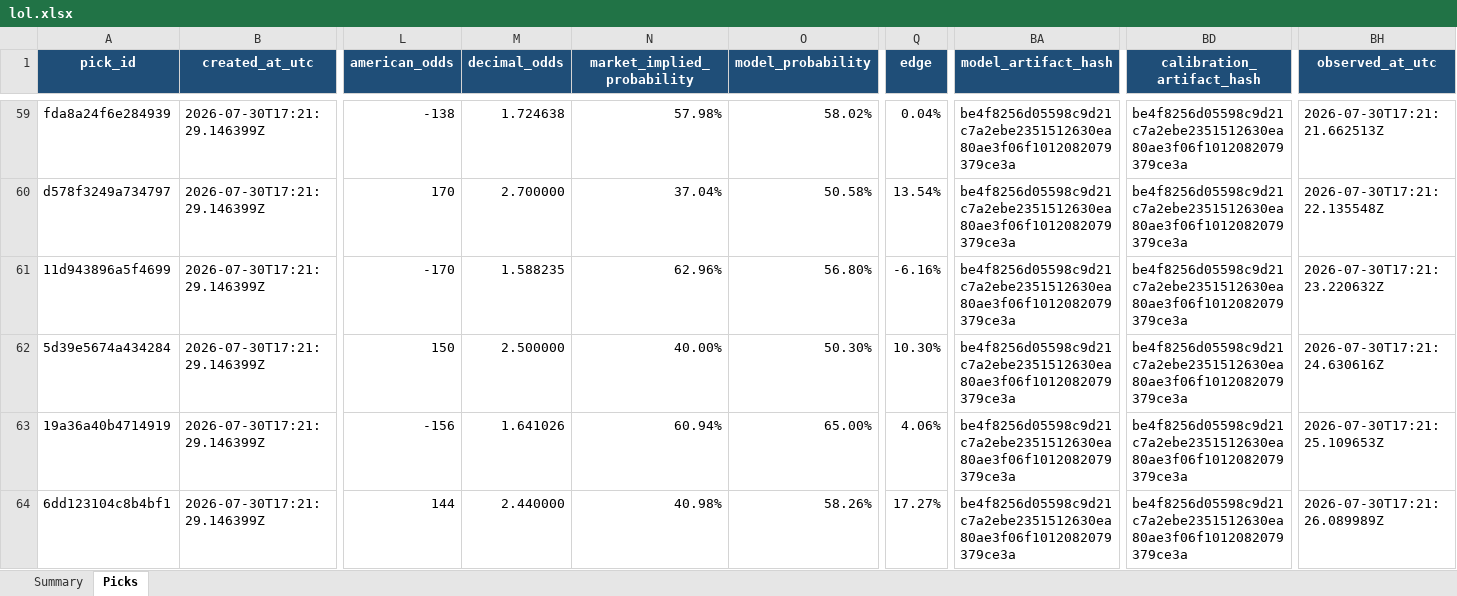
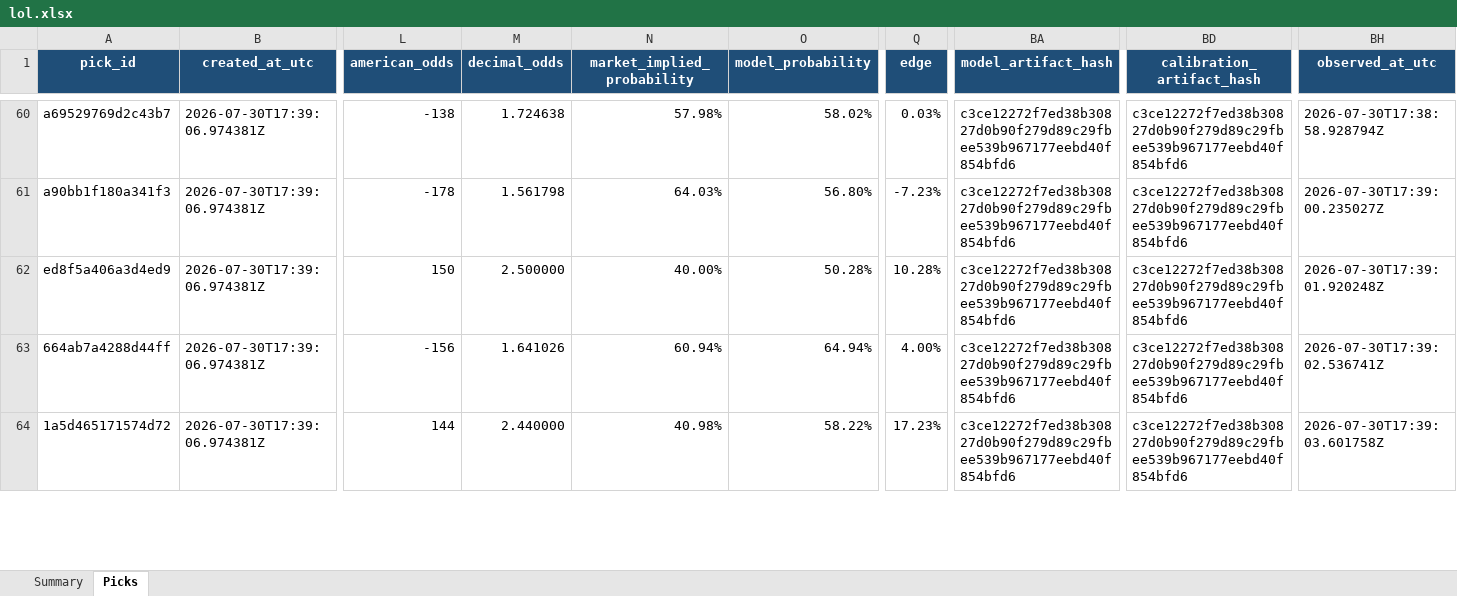
Before and after one commit to Vc9002/model-prediction, an Excel workbook: data/research/lol.xlsx, sheet Picks, drawn as a sheet; only a part is shown, gaps mark what is left out; values as stored, in another font and other column widths than the file's, no borders; table styles not drawn; removed rows and columns are numbered as before the commit, all else as after; rows hold the shown columns only; the diff covers the shown part only; the diff names each change by its address in the sheet, - before the commit and + after, or states it on an @@ line.

```diff
--- a/data/research/lol.xlsx (sheet Picks)
+++ b/data/research/lol.xlsx (sheet Picks)
-A60 (pick_id): fda8a24f6e284939
+A60 (pick_id): a69529769d2c43b7
-B60 (created_at_utc): 2026-07-30T17:21:29.146399Z
+B60 (created_at_utc): 2026-07-30T17:39:06.974381Z
-Q60 (edge): 0.04%
+Q60 (edge): 0.03%
-BA60 (model_artifact_hash): be4f8256d05598c9d21c7a2ebe2351512630ea80ae3f06f1012082079379ce3a
+BA60 (model_artifact_hash): c3ce12272f7ed38b30827d0b90f279d89c29fbee539b967177eebd40f854bfd6
-BD60 (calibration_artifact_hash): be4f8256d05598c9d21c7a2ebe2351512630ea80ae3f06f1012082079379ce3a
+BD60 (calibration_artifact_hash): c3ce12272f7ed38b30827d0b90f279d89c29fbee539b967177eebd40f854bfd6
-BH60 (observed_at_utc): 2026-07-30T17:21:21.662513Z
+BH60 (observed_at_utc): 2026-07-30T17:38:58.928794Z
-row 60: d578f3249a734797 | 2026-07-30T17:21:29.146399Z | 170 | 2.700000 | 37.04% | 50.58% | 13.54% | be4f8256d05598c9d21c7a2ebe2351512630ea80ae3f06f1012082079379ce3a | be4f8256d05598c9d21c7a2ebe2351512630ea80ae3f06f1012082079379ce3a | 2026-07-30T17:21:22.135548Z
-A61 (pick_id): 11d943896a5f4699
+A61 (pick_id): a90bb1f180a341f3
-B61:B64 (created_at_utc): 2026-07-30T17:21:29.146399Z
+B61:B64 (created_at_utc): 2026-07-30T17:39:06.974381Z
-L61 (american_odds): -170
+L61 (american_odds): -178
-M61 (decimal_odds): 1.588235
+M61 (decimal_odds): 1.561798
-N61 (market_implied_probability): 62.96%
+N61 (market_implied_probability): 64.03%
-Q61 (edge): -6.16%
+Q61 (edge): -7.23%
-BA61:BA64 (model_artifact_hash): be4f8256d05598c9d21c7a2ebe2351512630ea80ae3f06f1012082079379ce3a
+BA61:BA64 (model_artifact_hash): c3ce12272f7ed38b30827d0b90f279d89c29fbee539b967177eebd40f854bfd6
-BD61:BD64 (calibration_artifact_hash): be4f8256d05598c9d21c7a2ebe2351512630ea80ae3f06f1012082079379ce3a
+BD61:BD64 (calibration_artifact_hash): c3ce12272f7ed38b30827d0b90f279d89c29fbee539b967177eebd40f854bfd6
-BH61 (observed_at_utc): 2026-07-30T17:21:23.220632Z
+BH61 (observed_at_utc): 2026-07-30T17:39:00.235027Z
-A62 (pick_id): 5d39e5674a434284
+A62 (pick_id): ed8f5a406a3d4ed9
-O62 (model_probability): 50.30%
+O62 (model_probability): 50.28%
-Q62 (edge): 10.30%
+Q62 (edge): 10.28%
-BH62 (observed_at_utc): 2026-07-30T17:21:24.630616Z
+BH62 (observed_at_utc): 2026-07-30T17:39:01.920248Z
-A63 (pick_id): 19a36a40b4714919
+A63 (pick_id): 664ab7a4288d44ff
-O63 (model_probability): 65.00%
+O63 (model_probability): 64.94%
-Q63 (edge): 4.06%
+Q63 (edge): 4.00%
-BH63 (observed_at_utc): 2026-07-30T17:21:25.109653Z
+BH63 (observed_at_utc): 2026-07-30T17:39:02.536741Z
-A64 (pick_id): 6dd123104c8b4bf1
+A64 (pick_id): 1a5d465171574d72
-O64 (model_probability): 58.26%
+O64 (model_probability): 58.22%
-Q64 (edge): 17.27%
+Q64 (edge): 17.23%
-BH64 (observed_at_utc): 2026-07-30T17:21:26.089989Z
+BH64 (observed_at_utc): 2026-07-30T17:39:03.601758Z
```
Also changed, not shown: 1 added row and 67 edited cells elsewhere in this sheet, data/gated_research/cs2.xlsx, data/gated_research/lol.xlsx, 12 other files.
